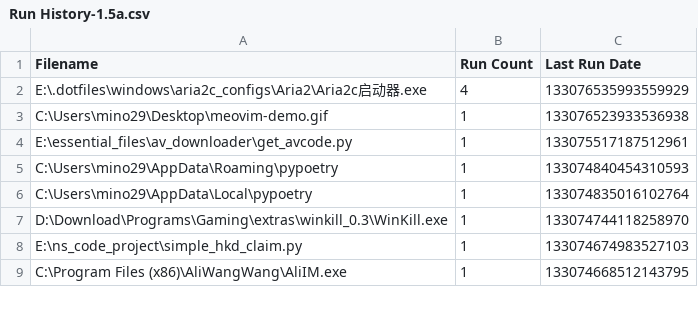
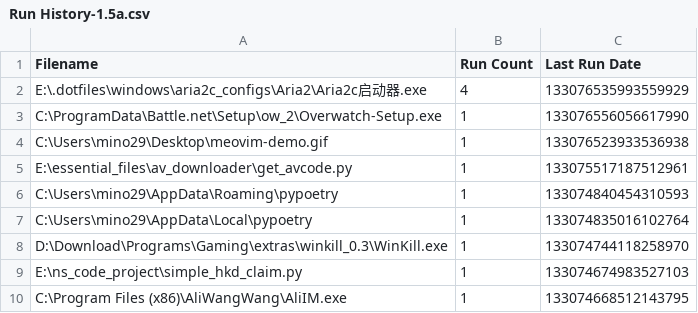
Before and after one commit to odoochain/zenman-dotfiles, a CSV file: windows/everything/Run History-1.5a.csv, drawn as a sheet; only a part is shown.

```diff
--- a/windows/everything/Run History-1.5a.csv
+++ b/windows/everything/Run History-1.5a.csv
@@ -2,2 +2,3 @@ Filename,Run Count,Last Run Date
 "E:\.dotfiles\windows\aria2c_configs\Aria2\Aria2c启动器.exe",4,133076535993559929
+"C:\ProgramData\Battle.net\Setup\ow_2\Overwatch-Setup.exe",1,133076556056617990
 "C:\Users\mino29\Desktop\meovim-demo.gif",1,133076523933536938
```
Also changed, not shown: windows/everything/Search History-1.5a.csv, 1 other file.
